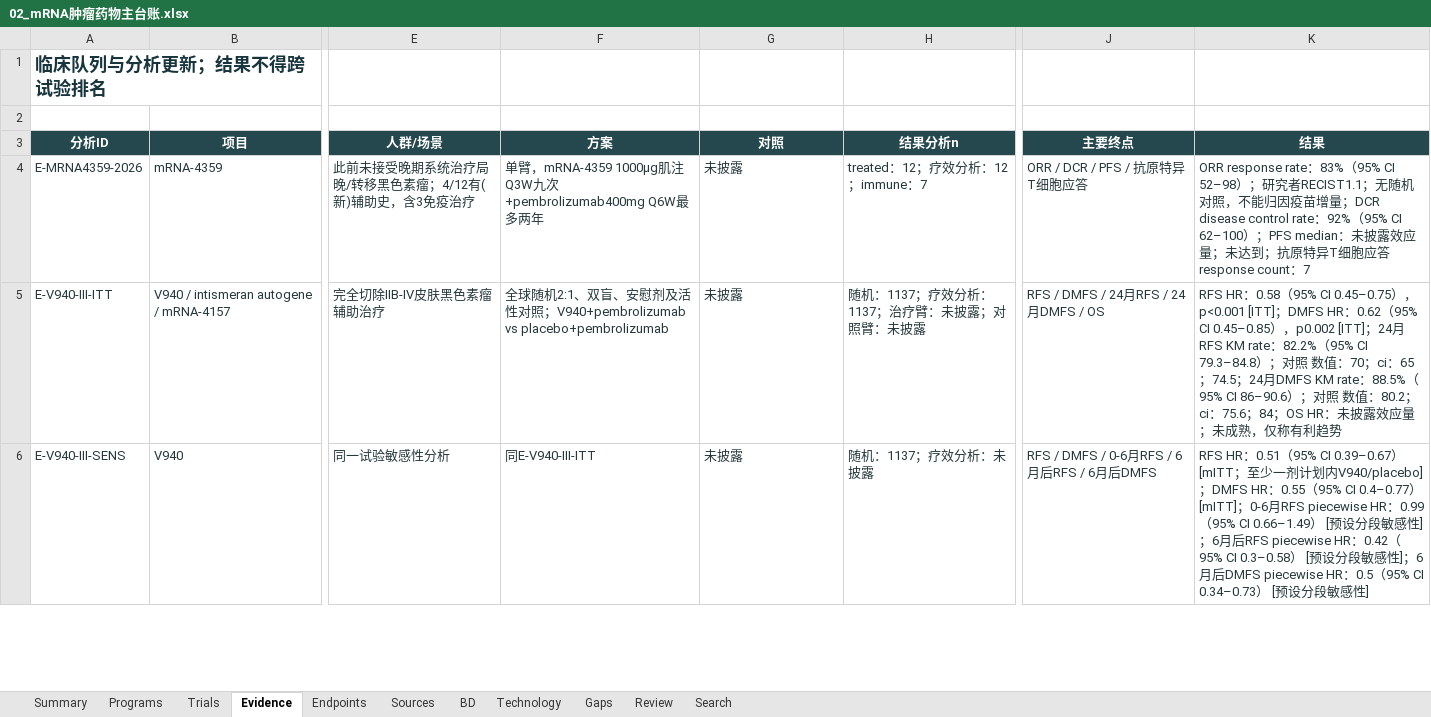
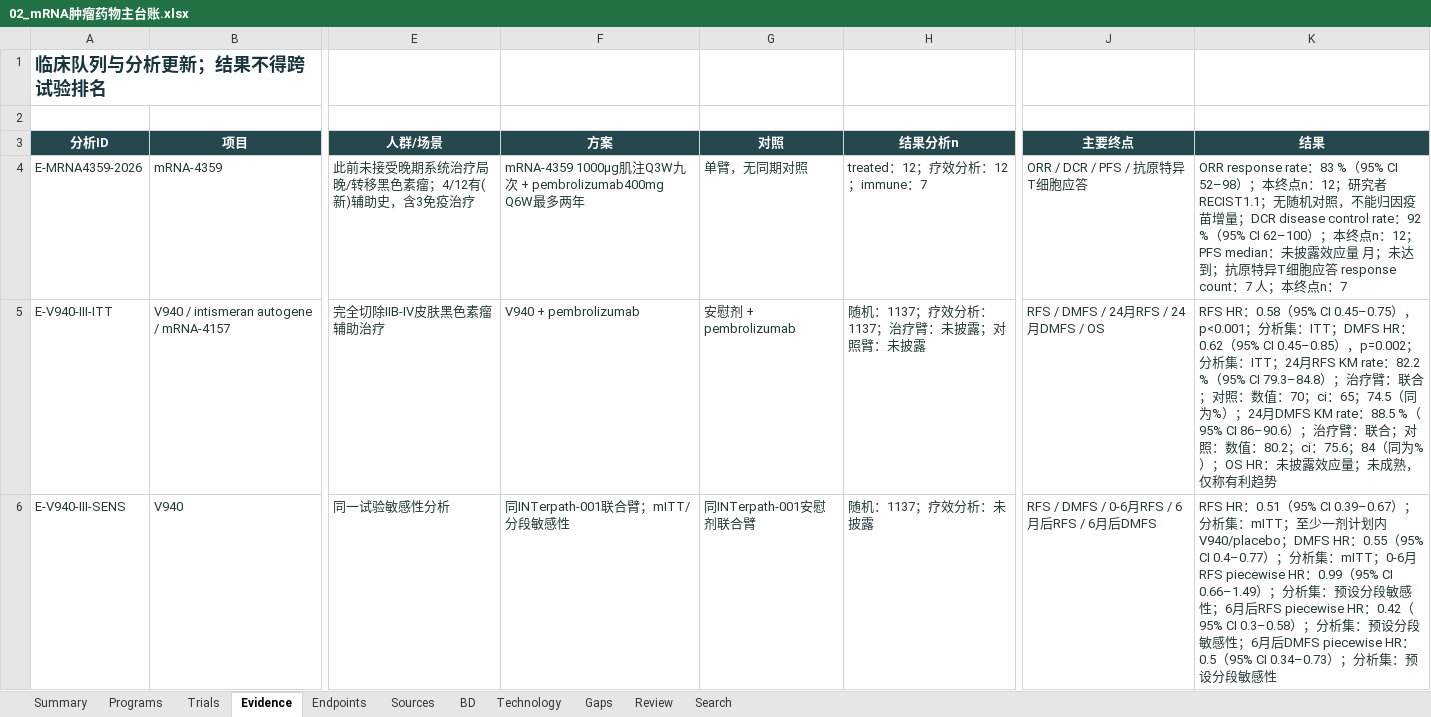
Before and after one commit to jiang0828-cpu/AIvaultview2026, an Excel workbook: backend/media/projects/mrna/02_mRNA肿瘤药物主台账.xlsx, sheet Evidence, drawn as a sheet; only a part is shown, gaps mark what is left out; values as stored, in another font and other column widths than the file's, no borders; table styles not drawn; the diff covers the shown part only; the diff names each change by its address in the sheet, - before the commit and + after, or states it on an @@ line.

```diff
--- a/backend/media/projects/mrna/02_mRNA肿瘤药物主台账.xlsx (sheet Evidence)
+++ b/backend/media/projects/mrna/02_mRNA肿瘤药物主台账.xlsx (sheet Evidence)
-F4 (方案): 单臂，mRNA-4359 1000µg肌注Q3W九次+pembrolizumab400mg Q6W最…
+F4 (方案): mRNA-4359 1000μg肌注Q3W九次 + pembrolizumab400mg Q6W最…
-G4 (对照): 未披露
+G4 (对照): 单臂，无同期对照
-K4 (结果): ORR response rate：83%（95% CI 52–98）；研究者RECIST1.1；无随机对照，不能归因疫苗增量；DCR disease control rate：92%（95% CI 62–100）；PFS median：未披露效应量；未达到；抗原特异T细胞应答 response count：7
+K4 (结果): ORR response rate：83 %（95% CI 52–98）；本终点n：12；研究者RECIST1.1；无随机对照，不能归因疫苗增量；DCR disease control rate：92 %（95% CI 62–100）；本终点n：12；PFS median：未披露效应量 月；未达到；抗原特异T细胞应答 response count：7 人；本终点n：7
-F5 (方案): 全球随机2:1、双盲、安慰剂及活性对照；V940+pembrolizumab vs placebo+pembrolizumab
+F5 (方案): V940 + pembrolizumab
-G5 (对照): 未披露
+G5 (对照): 安慰剂 + pembrolizumab
-K5 (结果): …0.45–0.75），p<0.001 [ITT]；DMFS HR：0.62（95% CI 0.45–0.85），p0.002 [ITT]；24月RFS KM rate：82.2%（95% CI 79.3–84.8）；对照 数值：70；ci：65；74.5；24月DMFS KM rate：88.5%（95% CI 86–90.6）；对照 数值：80.2；ci：75.6；84；OS HR：…
+K5 (结果): …0.45–0.75），p<0.001；分析集：ITT；DMFS HR：0.62（95% CI 0.45–0.85），p=0.002；分析集：ITT；24月RFS KM rate：82.2 %（95% CI 79.3–84.8）；治疗臂：联合；对照：数值：70；ci：65；74.5（同为%）；24月DMFS KM rate：88.5 %（95% CI 86–90.6）；治疗臂：联合；对照：数值：80.2；ci：75.6；84（同为%）；OS HR：…
-F6 (方案): 同E-V940-III-ITT
+F6 (方案): 同INTerpath-001联合臂；mITT/分段敏感性
-G6 (对照): 未披露
+G6 (对照): 同INTerpath-001安慰剂联合臂
-K6 (结果): …95% CI 0.39–0.67） [mITT；至少一剂计划内V940/placebo]；DMFS HR：0.55（95% CI 0.4–0.77） [mITT]；0-6月RFS piecewise HR：0.99（95% CI 0.66–1.49） [预设分段敏感性]；6月后RFS piecewise HR：0.42（95% CI 0.3–0.58） [预设分段敏感性]；6月后DMFS piecewise HR：0.5（95% CI 0.34–0.73） [预设分段敏感性]
+K6 (结果): …95% CI 0.39–0.67）；分析集：mITT；至少一剂计划内V940/placebo；DMFS HR：0.55（95% CI 0.4–0.77）；分析集：mITT；0-6月RFS piecewise HR：0.99（95% CI 0.66–1.49）；分析集：预设分段敏感性；6月后RFS piecewise HR：0.42（95% CI 0.3–0.58）；分析集：预设分段敏感性；6月后DMFS piecewise HR：0.5（95% CI 0.34–0.73）；分析集：预设分段敏感性
```
Also changed, not shown: 37 edited cells elsewhere in this sheet, sheet Review, sheet Programs, sheet Trials, sheet Summary, 19 other files.
